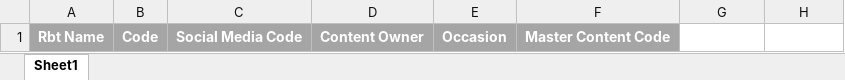
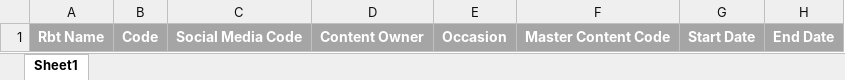
Before and after one commit to OmarTarekAbbas/rbt_system_php7, an Excel workbook: rbtOldExcel/rbt.xlsx, sheet Sheet1, drawn as a sheet; values as stored, in another font and other column widths than the file's, no borders; the diff names each change by its address in the sheet, - before the commit and + after, or states it on an @@ line.

Commit message:
add rbt and content start date expire date & make command for send notify & save start and expire date for rbt

```diff
--- a/rbtOldExcel/rbt.xlsx (sheet Sheet1)
+++ b/rbtOldExcel/rbt.xlsx (sheet Sheet1)
-G1: (empty)
+G1: Start Date
-G1:H1 fill: none
+G1:H1 fill: #A5A5A5
-H1: (empty)
+H1: End Date
```
Also changed, not shown: contentexcel/content.xlsx, rbtexcel/rbtNew.xlsx, 9 other files.
